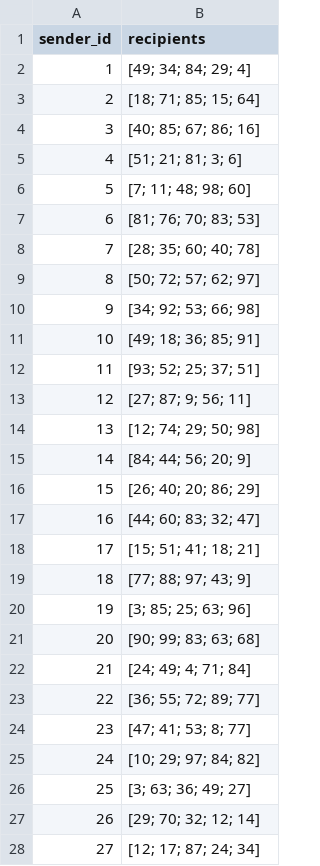
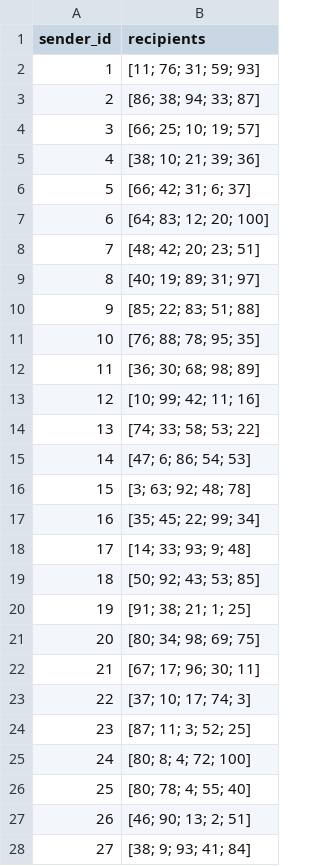
Before and after one commit to christophgottschlich/MixSimulation, a CSV file: messages/user_profiles.csv, drawn as a sheet; only a part is shown; the diff covers the shown part only.

```diff
--- a/messages/user_profiles.csv
+++ b/messages/user_profiles.csv
@@ -1,28 +1,28 @@
 sender_id,recipients
-1,[49; 34; 84; 29; 4]
-2,[18; 71; 85; 15; 64]
-3,[40; 85; 67; 86; 16]
-4,[51; 21; 81; 3; 6]
-5,[7; 11; 48; 98; 60]
-6,[81; 76; 70; 83; 53]
-7,[28; 35; 60; 40; 78]
-8,[50; 72; 57; 62; 97]
-9,[34; 92; 53; 66; 98]
-10,[49; 18; 36; 85; 91]
-11,[93; 52; 25; 37; 51]
-12,[27; 87; 9; 56; 11]
-13,[12; 74; 29; 50; 98]
-14,[84; 44; 56; 20; 9]
-15,[26; 40; 20; 86; 29]
-16,[44; 60; 83; 32; 47]
-17,[15; 51; 41; 18; 21]
-18,[77; 88; 97; 43; 9]
-19,[3; 85; 25; 63; 96]
-20,[90; 99; 83; 63; 68]
-21,[24; 49; 4; 71; 84]
-22,[36; 55; 72; 89; 77]
-23,[47; 41; 53; 8; 77]
-24,[10; 29; 97; 84; 82]
-25,[3; 63; 36; 49; 27]
-26,[29; 70; 32; 12; 14]
-27,[12; 17; 87; 24; 34]
+1,[11; 76; 31; 59; 93]
+2,[86; 38; 94; 33; 87]
+3,[66; 25; 10; 19; 57]
+4,[38; 10; 21; 39; 36]
+5,[66; 42; 31; 6; 37]
+6,[64; 83; 12; 20; 100]
+7,[48; 42; 20; 23; 51]
+8,[40; 19; 89; 31; 97]
+9,[85; 22; 83; 51; 88]
+10,[76; 88; 78; 95; 35]
+11,[36; 30; 68; 98; 89]
+12,[10; 99; 42; 11; 16]
+13,[74; 33; 58; 53; 22]
+14,[47; 6; 86; 54; 53]
+15,[3; 63; 92; 48; 78]
+16,[35; 45; 22; 99; 34]
+17,[14; 33; 93; 9; 48]
+18,[50; 92; 43; 53; 85]
+19,[91; 38; 21; 1; 25]
+20,[80; 34; 98; 69; 75]
+21,[67; 17; 96; 30; 11]
+22,[37; 10; 17; 74; 3]
+23,[87; 11; 3; 52; 25]
+24,[80; 8; 4; 72; 100]
+25,[80; 78; 4; 55; 40]
+26,[46; 90; 13; 2; 51]
+27,[38; 9; 93; 41; 84]
```
Also changed, not shown: 73 edited cells elsewhere in this file, 8 other files.
